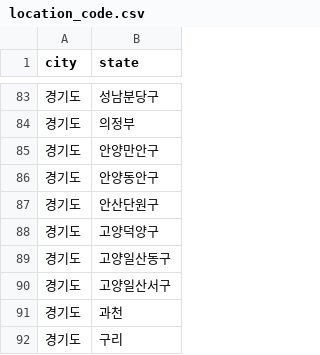
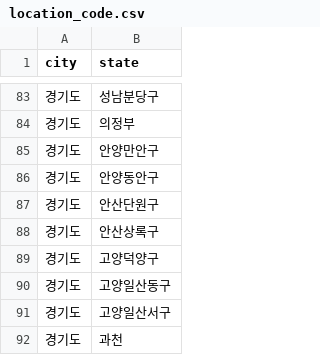
Before and after one commit to Eunnylog/pet_care, a CSV file: location_code.csv, drawn as a sheet; only a part is shown, gaps mark what is left out; the shorter side is filled out with more unchanged rows; the diff names each change by its address in the sheet, - before the commit and + after, or states it on an @@ line.

Commit message:
add location

```diff
--- a/location_code.csv
+++ b/location_code.csv
+row 88: 경기도 | 안산상록구
```
Also changed, not shown: 3 other files.
